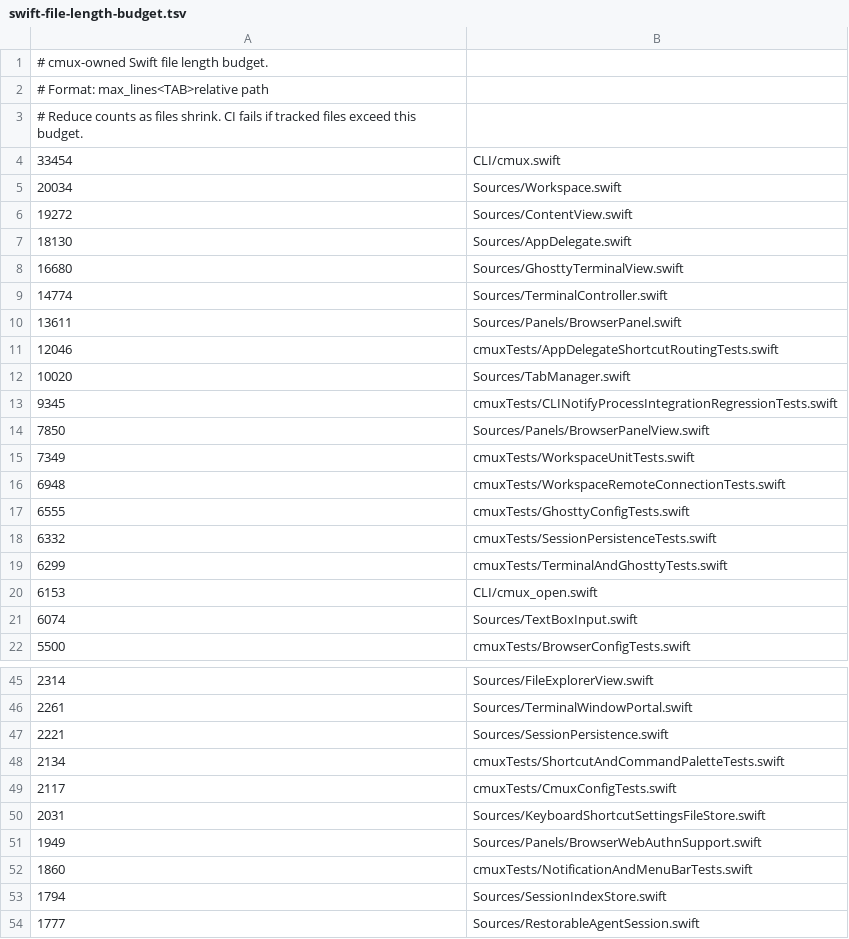
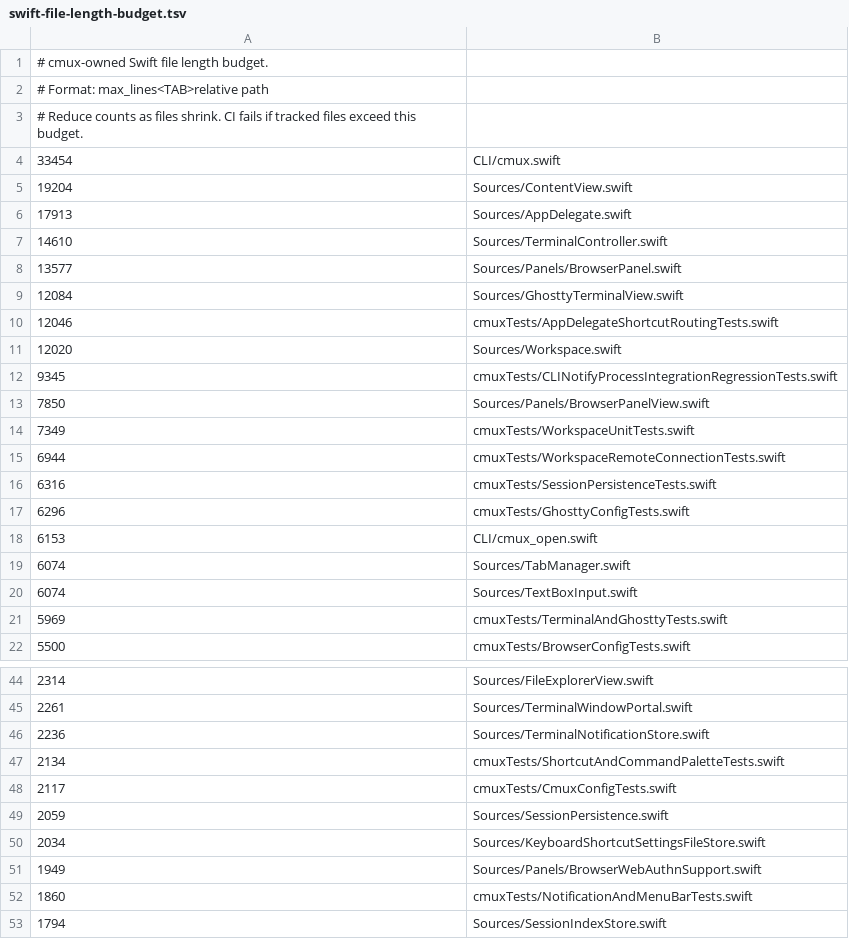
Before and after one commit to emergent-inc/mosaic, a TSV file: .github/swift-file-length-budget.tsv, drawn as a sheet; only a part is shown, gaps mark what is left out; the shorter side is filled out with more unchanged rows; the diff covers the shown part only.

Commit message:
Fix unexpected menu-bar-only activation policy (#6068)
* test: cover unexpected menu bar only activation

* fix: guard menu bar only activation policy

* fix: preserve legacy menu bar only opt-ins

* ci: refresh swift file length budget

* fix: normalize legacy menu bar only state

* fix: keep menu bar only writes atomic

* test: move menu bar only coverage to swift testing

* test: avoid defaults race in value model test

* fix: preserve even-count legacy menu bar opt-ins

* fix: narrow legacy menu bar recovery signal

```diff
--- a/.github/swift-file-length-budget.tsv
+++ b/.github/swift-file-length-budget.tsv
@@ -4,10 +4,9 @@
 33454	CLI/cmux.swift
-20034	Sources/Workspace.swift
-19272	Sources/ContentView.swift
-18130	Sources/AppDelegate.swift
-16680	Sources/GhosttyTerminalView.swift
-14774	Sources/TerminalController.swift
-13611	Sources/Panels/BrowserPanel.swift
+19204	Sources/ContentView.swift
+17913	Sources/AppDelegate.swift
+14610	Sources/TerminalController.swift
+13577	Sources/Panels/BrowserPanel.swift
+12084	Sources/GhosttyTerminalView.swift
 12046	cmuxTests/AppDelegateShortcutRoutingTests.swift
-10020	Sources/TabManager.swift
+12020	Sources/Workspace.swift
 9345	cmuxTests/CLINotifyProcessIntegrationRegressionTests.swift
@@ -15,8 +14,9 @@
 7349	cmuxTests/WorkspaceUnitTests.swift
-6948	cmuxTests/WorkspaceRemoteConnectionTests.swift
-6555	cmuxTests/GhosttyConfigTests.swift
-6332	cmuxTests/SessionPersistenceTests.swift
-6299	cmuxTests/TerminalAndGhosttyTests.swift
+6944	cmuxTests/WorkspaceRemoteConnectionTests.swift
+6316	cmuxTests/SessionPersistenceTests.swift
+6296	cmuxTests/GhosttyConfigTests.swift
 6153	CLI/cmux_open.swift
+6074	Sources/TabManager.swift
 6074	Sources/TextBoxInput.swift
+5969	cmuxTests/TerminalAndGhosttyTests.swift
 5500	cmuxTests/BrowserConfigTests.swift
@@ -46,6 +45,7 @@
 2261	Sources/TerminalWindowPortal.swift
-2221	Sources/SessionPersistence.swift
+2236	Sources/TerminalNotificationStore.swift
 2134	cmuxTests/ShortcutAndCommandPaletteTests.swift
 2117	cmuxTests/CmuxConfigTests.swift
-2031	Sources/KeyboardShortcutSettingsFileStore.swift
+2059	Sources/SessionPersistence.swift
+2034	Sources/KeyboardShortcutSettingsFileStore.swift
 1949	Sources/Panels/BrowserWebAuthnSupport.swift
```
Also changed, not shown: 4 added rows, 7 removed rows and 7 edited cells elsewhere in this file, 11 other files.
